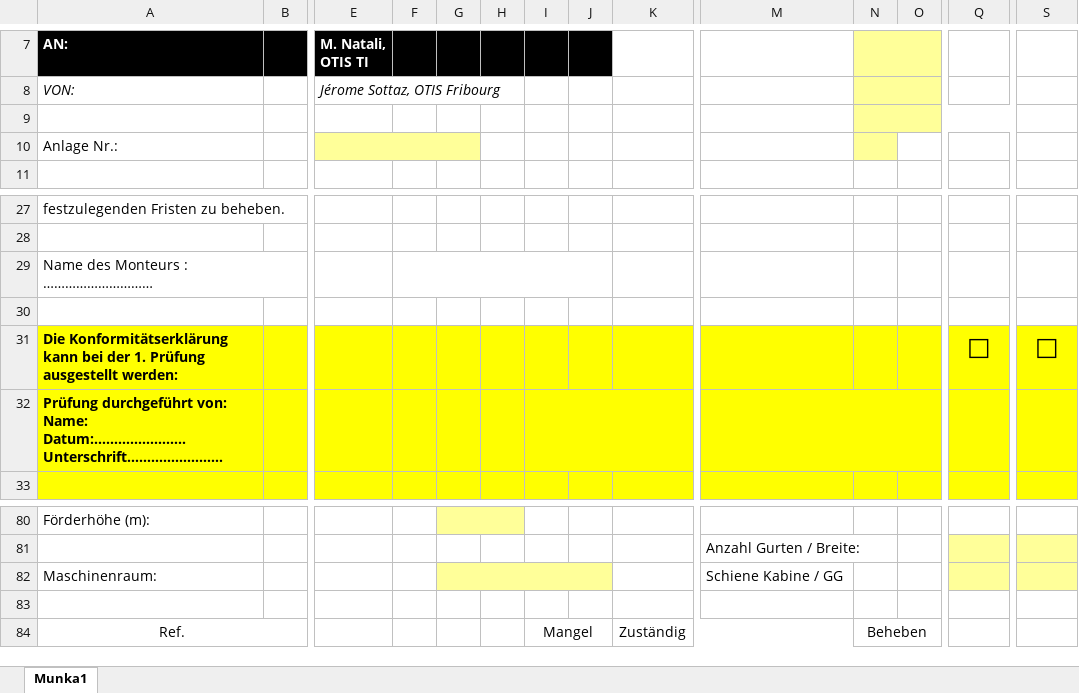
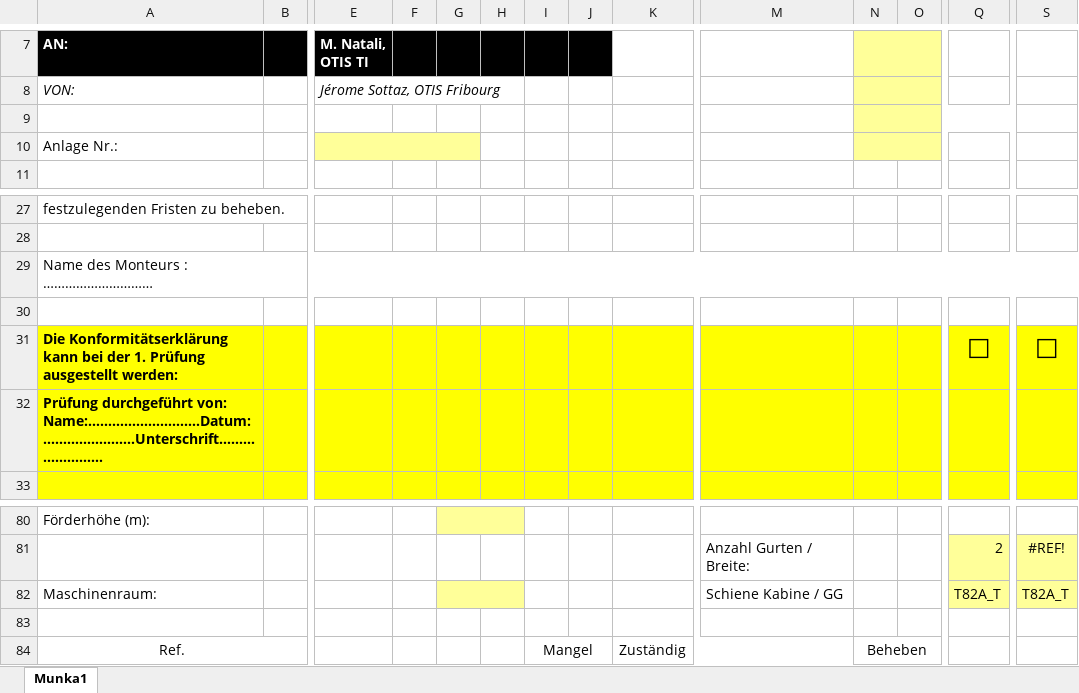
Before and after one commit to Wrassee/Aprod, an Excel workbook: public/templates/BEX-DE.xlsx, sheet Munka1, drawn as a sheet; only a part is shown, gaps mark what is left out; values as stored, in another font and other column widths than the file's, no borders; charts and pictures not drawn; removed rows and columns are numbered as before the commit, all else as after; rows hold the shown columns only; the diff covers the shown part only; the diff names each change by its address in the sheet, - before the commit and + after, or states it on an @@ line.

```diff
--- a/public/templates/BEX-DE.xlsx (sheet Munka1)
+++ b/public/templates/BEX-DE.xlsx (sheet Munka1)
+N10:O10 merged
-O10 fill: none
+O10 fill: #FFFF99
+A29:U29 merged
-F29:J29 merged
-row 32: Prüfung durchgeführt von: Name: Datum:………...………..Unterschrift……………………
+row 32: Prüfung durchgeführt von: Name:……………………….Datum:………...………..Unterschrift……………………
-Q81: (empty)
+Q81: 2
-S81: (empty)
+S81: #REF!
-G82:J82 merged
+G82:H82 merged
-I82:J82 fill: #FFFF99
+I82:J82 fill: none
-Q82: (empty)
+Q82: T82A_T
-S82: (empty)
+S82: T82A_T
```
Also changed, not shown: 104 removed rows, 10 edited cells, cell formats and merged cells elsewhere in this sheet, charts or pictures, public/templates/Abnahme FRAGEN.xlsx, public/templates/BEX FRAGEN.xlsx, 3 other files.
